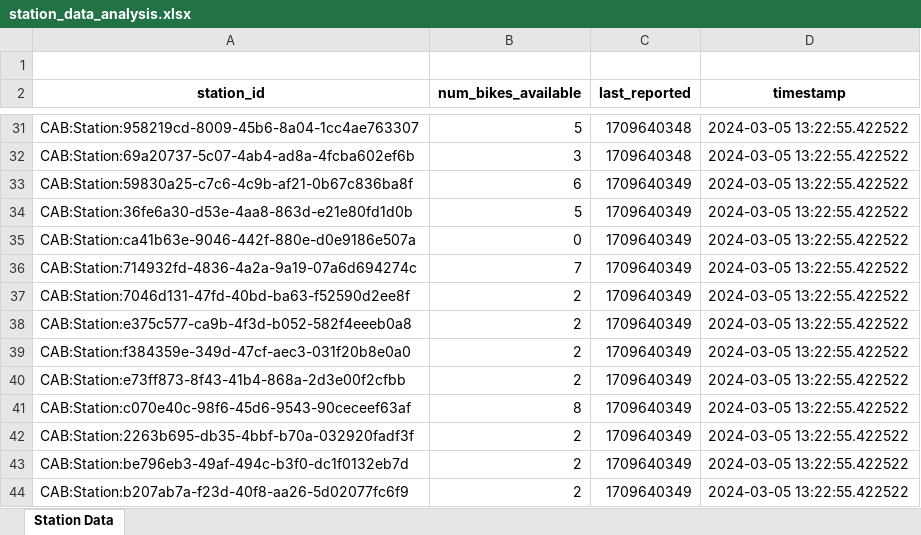
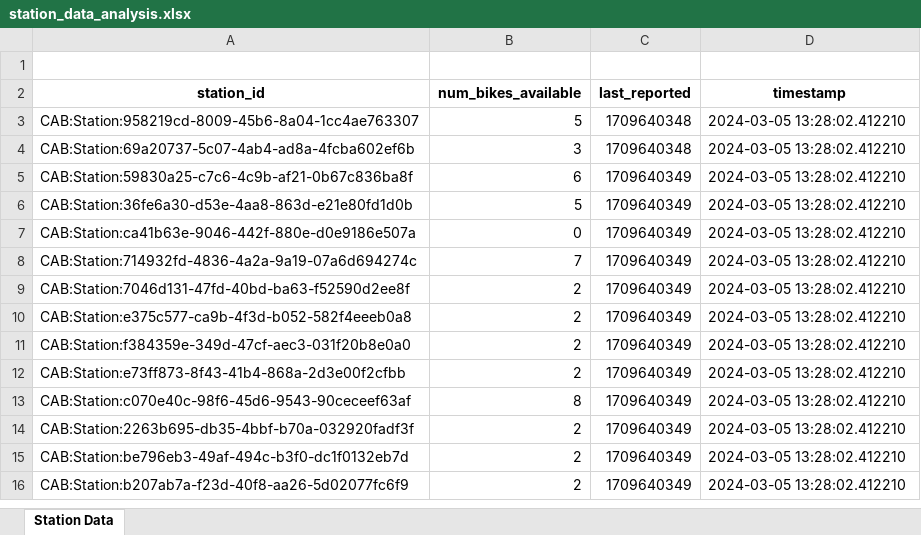
Before and after one commit to Boyvombach/RegioRad, an Excel workbook: station_data_analysis.xlsx, sheet Station Data, drawn as a sheet; only a part is shown, gaps mark what is left out; values as stored, in another font and other column widths than the file's, no borders; addresses are those after the commit; the diff covers the shown part only; the diff names each change by its address in the sheet, - before the commit and + after, or states it on an @@ line.

```diff
--- a/station_data_analysis.xlsx (sheet Station Data)
+++ b/station_data_analysis.xlsx (sheet Station Data)
-D3:D16 (timestamp): 2024-03-05 13:22:55.422522
+D3:D16 (timestamp): 2024-03-05 13:28:02.412210
```
Also changed, not shown: 28 removed rows elsewhere in this sheet, 1 other file.
